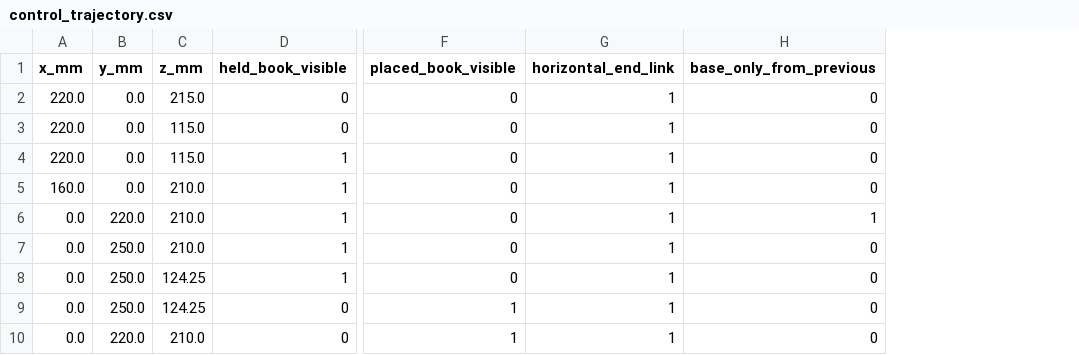
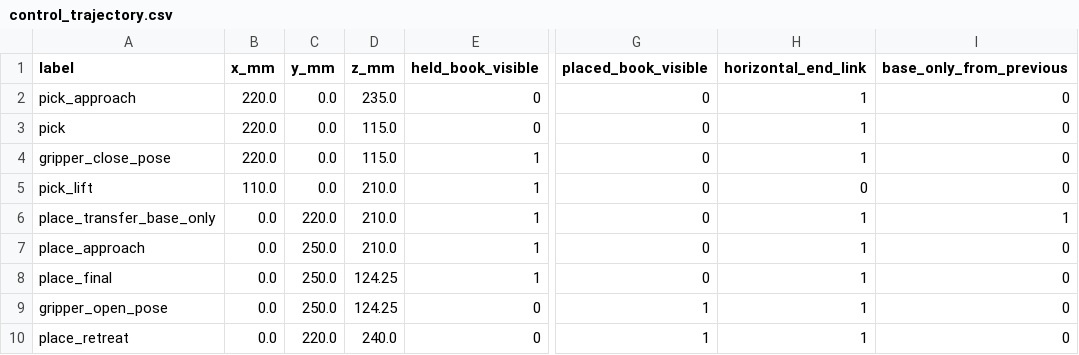
Before and after one commit to xx3-bot/ZJUI-ME470-Senior-Design, a CSV file: sim_output/control_trajectory.csv, drawn as a sheet; only a part is shown, gaps mark what is left out; addresses are those after the commit; the diff names each change by its address in the sheet, - before the commit and + after, or states it on an @@ line.

Commit message:
feat: add multi-book detected loop orchestration

```diff
--- a/sim_output/control_trajectory.csv
+++ b/sim_output/control_trajectory.csv
+column A (label), rows 2-10: pick_approach | pick | gripper_close_pose | pick_lift | place_transfer_base_only | place_approach | place_final | gripper_open_pose | place_retreat
-D2 (z_mm): 215.0
+D2 (z_mm): 235.0
-B5 (x_mm): 160.0
+B5 (x_mm): 110.0
-H5 (horizontal_end_link): 1
+H5 (horizontal_end_link): 0
-D10 (z_mm): 210.0
+D10 (z_mm): 240.0
```
Also changed, not shown: 40 other files.
